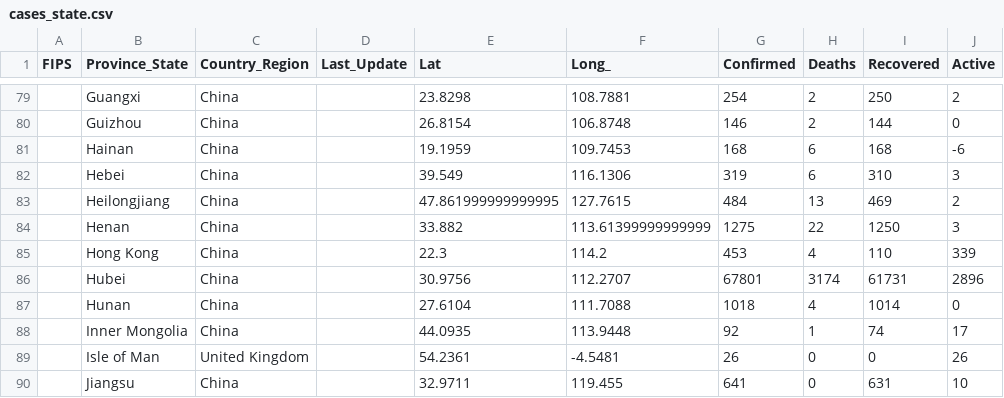
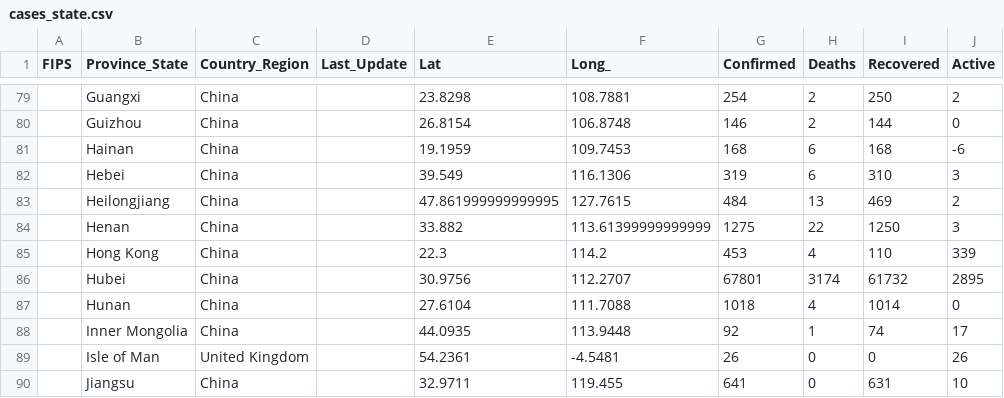
Before and after one commit to pablisco/virustrend, a CSV file: cache/cases_state.csv, drawn as a sheet; only a part is shown, gaps mark what is left out.

```diff
--- a/cache/cases_state.csv
+++ b/cache/cases_state.csv
@@ -85,3 +85,3 @@ FIPS,Province_State,Country_Region,Last_Update,Lat,Long_,Confirmed,Deaths,Recove
 ,Hong Kong,China,,22.3,114.2,453,4,110,339
-,Hubei,China,,30.9756,112.2707,67801,3174,61731,2896
+,Hubei,China,,30.9756,112.2707,67801,3174,61732,2895
 ,Hunan,China,,27.6104,111.7088,1018,4,1014,0
```
Also changed, not shown: cache/cases.csv, cache/cases_country.csv, 2 other files.
